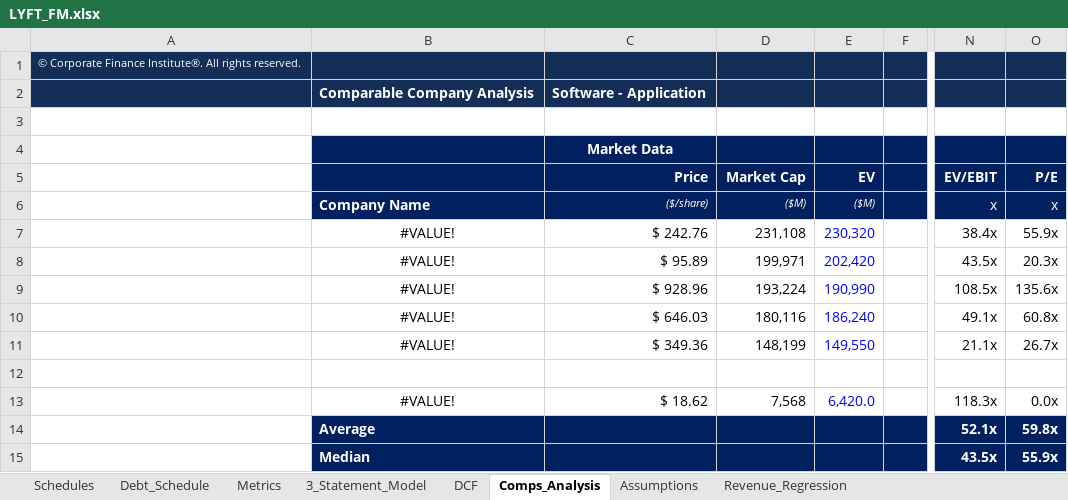
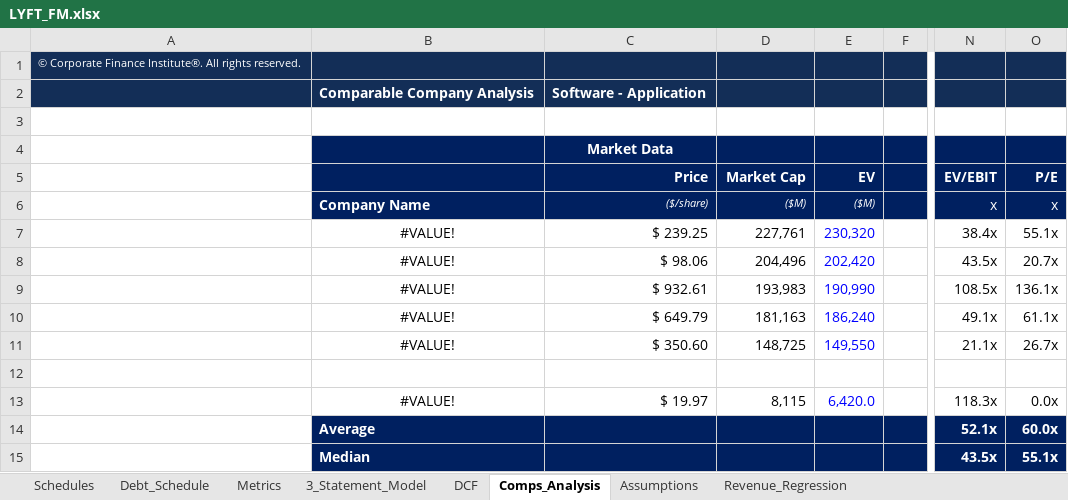
Before and after one commit to NMSebake/Equity_Research, an Excel workbook: Lyft/LYFT_FM.xlsx, sheet Comps_Analysis, drawn as a sheet; only a part is shown, gaps mark what is left out; values as stored, in another font and other column widths than the file's, no borders; the diff names each change by its address in the sheet, - before the commit and + after, or states it on an @@ line.

```diff
--- a/Lyft/LYFT_FM.xlsx (sheet Comps_Analysis)
+++ b/Lyft/LYFT_FM.xlsx (sheet Comps_Analysis)
-C7 (Price): $ 242.76
+C7 (Price): $ 239.25
-D7 (Market Cap): 231,108
+D7 (Market Cap): 227,761
-O7 (P/E): 55.9x
+O7 (P/E): 55.1x
-C8 (Price): $ 95.89
+C8 (Price): $ 98.06
-D8 (Market Cap): 199,971
+D8 (Market Cap): 204,496
-O8 (P/E): 20.3x
+O8 (P/E): 20.7x
-C9 (Price): $ 928.96
+C9 (Price): $ 932.61
-D9 (Market Cap): 193,224
+D9 (Market Cap): 193,983
-O9 (P/E): 135.6x
+O9 (P/E): 136.1x
-C10 (Price): $ 646.03
+C10 (Price): $ 649.79
-D10 (Market Cap): 180,116
+D10 (Market Cap): 181,163
-O10 (P/E): 60.8x
+O10 (P/E): 61.1x
-C11 (Price): $ 349.36
+C11 (Price): $ 350.60
-D11 (Market Cap): 148,199
+D11 (Market Cap): 148,725
-C13 (Price): $ 18.62
+C13 (Price): $ 19.97
-D13 (Market Cap): 7,568
+D13 (Market Cap): 8,115
-O14 (P/E): 59.8x
+O14 (P/E): 60.0x
-O15 (P/E): 55.9x
+O15 (P/E): 55.1x
```
Also changed, not shown: sheet DCF, sheet Schedules, Nasdaq/NDAQ_FM_FINAL.xlsx.
